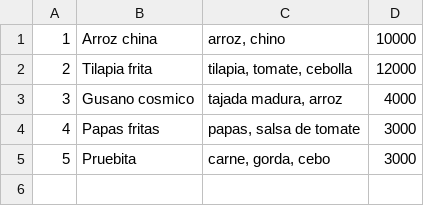
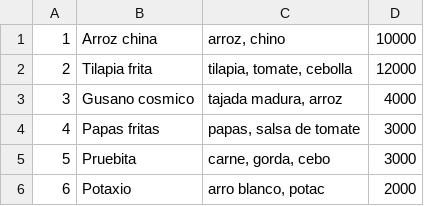
Before and after one commit to NicolasPL64/Restaurante, a CSV file: comidas.csv, drawn as a sheet.

```diff
--- a/comidas.csv
+++ b/comidas.csv
@@ -5 +5,2 @@
 5;Pruebita;carne, gorda, cebo;3000
+6;Potaxio;arro blanco, potac;2000
```
Also changed, not shown: 10 other files.
